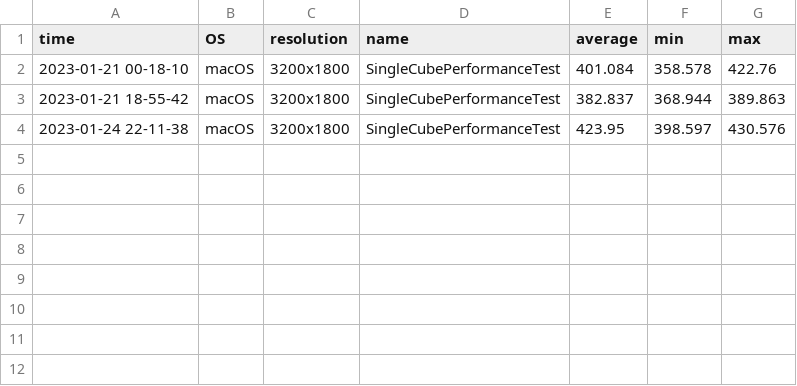
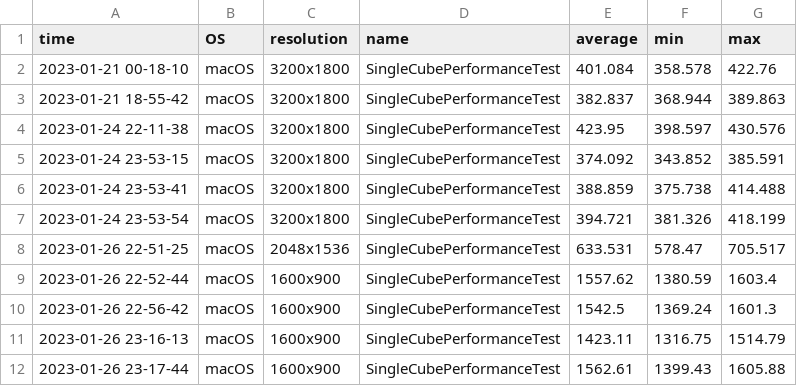
Before and after one commit to bezdev/pomelo, a CSV file: desktop/PerformanceResults.csv, drawn as a sheet.

```diff
--- a/desktop/PerformanceResults.csv
+++ b/desktop/PerformanceResults.csv
@@ -4 +4,9 @@ time,OS,resolution,name,average,min,max
 2023-01-24 22-11-38,macOS,3200x1800,SingleCubePerformanceTest,423.95,398.597,430.576
+2023-01-24 23-53-15,macOS,3200x1800,SingleCubePerformanceTest,374.092,343.852,385.591
+2023-01-24 23-53-41,macOS,3200x1800,SingleCubePerformanceTest,388.859,375.738,414.488
+2023-01-24 23-53-54,macOS,3200x1800,SingleCubePerformanceTest,394.721,381.326,418.199
+2023-01-26 22-51-25,macOS,2048x1536,SingleCubePerformanceTest,633.531,578.47,705.517
+2023-01-26 22-52-44,macOS,1600x900,SingleCubePerformanceTest,1557.62,1380.59,1603.4
+2023-01-26 22-56-42,macOS,1600x900,SingleCubePerformanceTest,1542.5,1369.24,1601.3
+2023-01-26 23-16-13,macOS,1600x900,SingleCubePerformanceTest,1423.11,1316.75,1514.79
+2023-01-26 23-17-44,macOS,1600x900,SingleCubePerformanceTest,1562.61,1399.43,1605.88
```
Also changed, not shown: 1 other file.
